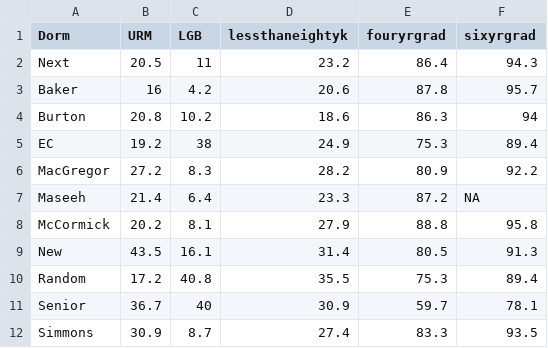
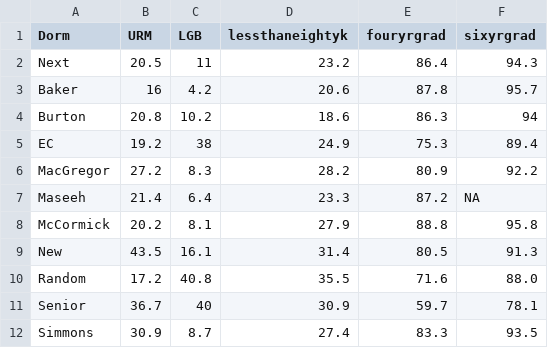
Before and after one commit to gbritton/ihtfd, a CSV file: dormdata.csv, drawn as a sheet.

```diff
--- a/dormdata.csv
+++ b/dormdata.csv
@@ -9,3 +9,3 @@ McCormick,20.2,8.1,27.9,88.8,95.8
 New,43.5,16.1,31.4,80.5,91.3
-Random,17.2,40.8,35.5,75.3,89.4
+Random,17.2,40.8,35.5,71.6,88.0
 Senior,36.7,40,30.9,59.7,78.1
```
Also changed, not shown: 1 other file.
